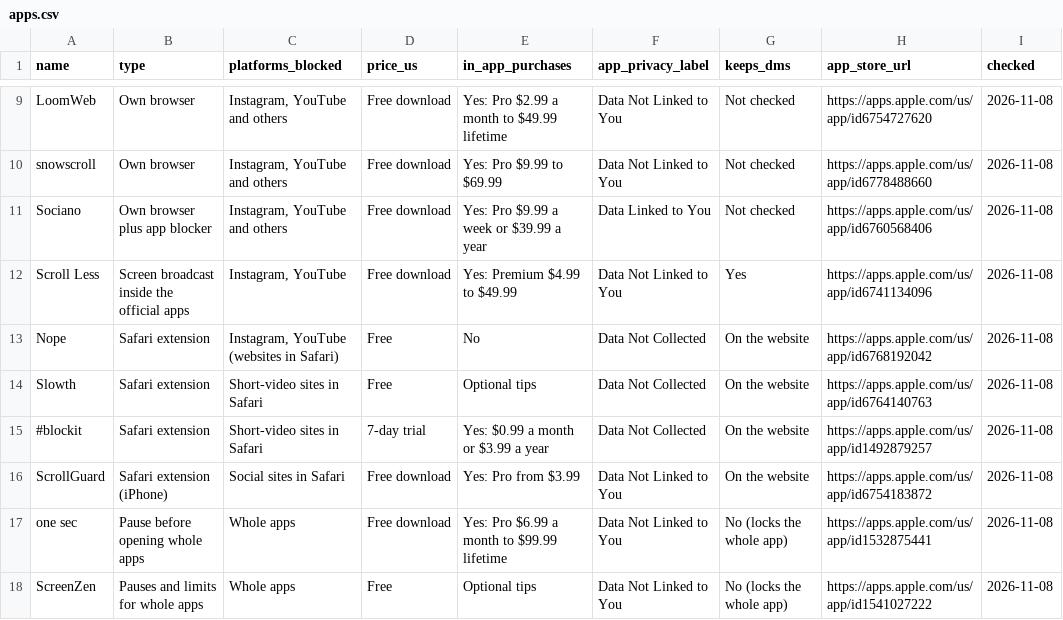
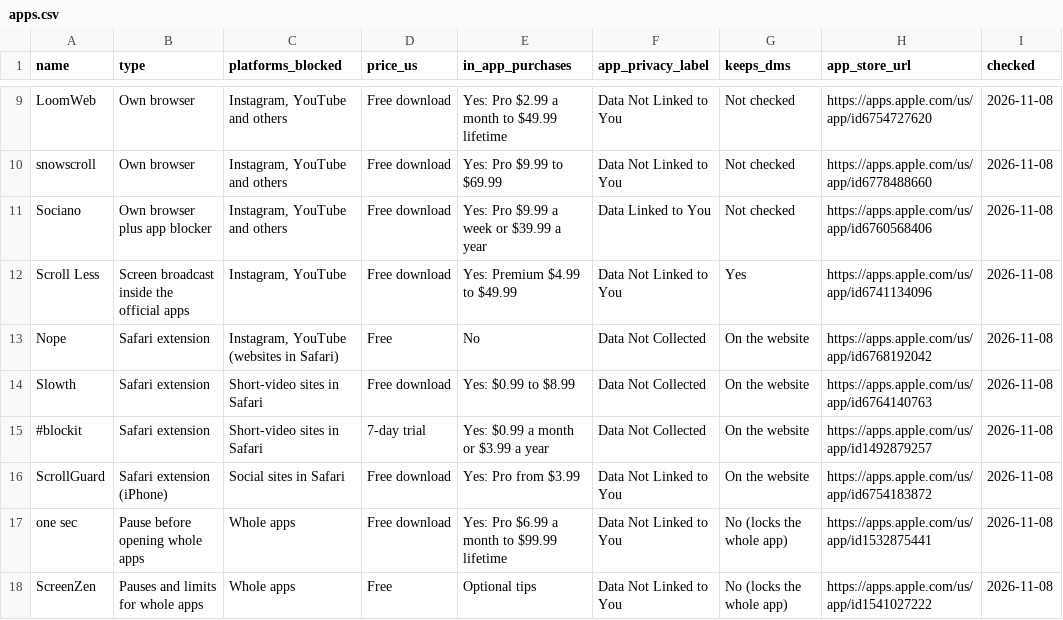
Before and after one commit to albertmajor/iphone-reels-shorts-blockers, a CSV file: data/apps.csv, drawn as a sheet; only a part is shown, gaps mark what is left out.

```diff
--- a/data/apps.csv
+++ b/data/apps.csv
@@ -13,3 +13,3 @@ Scroll Less,Screen broadcast inside the official apps,"Instagram, YouTube",Free
 Nope,Safari extension,"Instagram, YouTube (websites in Safari)",Free,No,Data Not Collected,On the website,https://apps.apple.com/us/app/id6768192042,2026-11-08
-Slowth,Safari extension,"Short-video sites in Safari",Free,Optional tips,Data Not Collected,On the website,https://apps.apple.com/us/app/id6764140763,2026-11-08
+Slowth,Safari extension,"Short-video sites in Safari",Free download,Yes: $0.99 to $8.99,Data Not Collected,On the website,https://apps.apple.com/us/app/id6764140763,2026-11-08
 #blockit,Safari extension,"Short-video sites in Safari",7-day trial,Yes: $0.99 a month or $3.99 a year,Data Not Collected,On the website,https://apps.apple.com/us/app/id1492879257,2026-11-08
```
Also changed, not shown: 1 other file.
